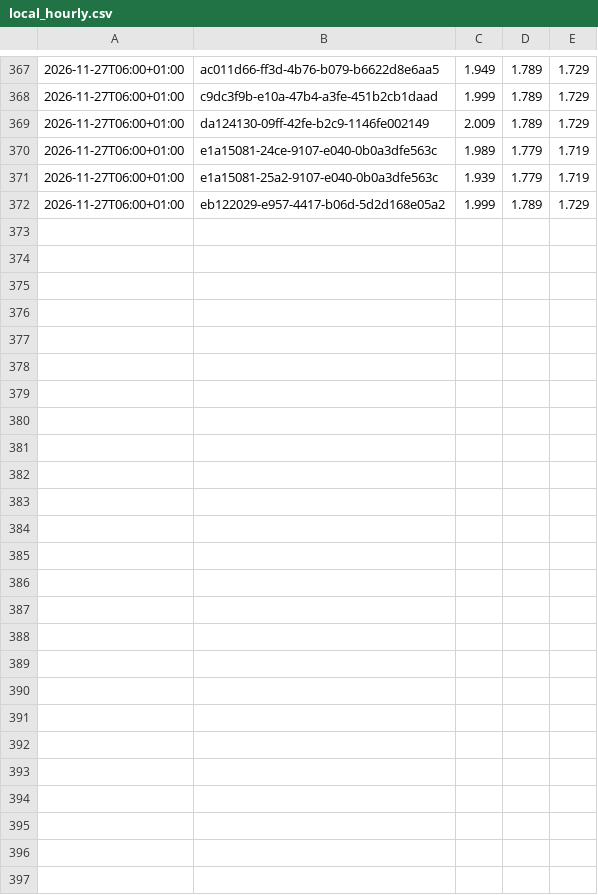
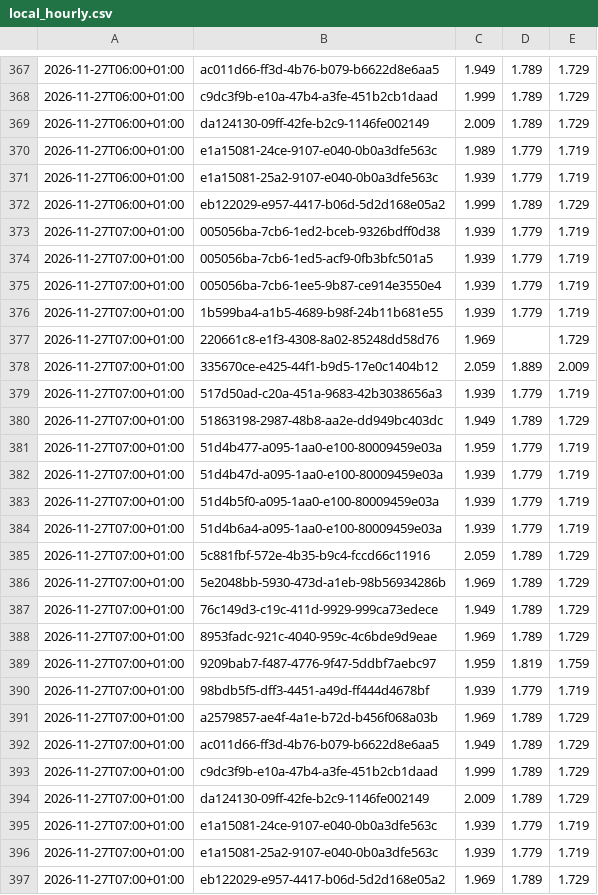
Before and after one commit to mwiemi-dotcom/diesel-tracker-berlin, a CSV file: data/local_hourly.csv, drawn as a sheet; only a part is shown, gaps mark what is left out; the diff names each change by its address in the sheet, - before the commit and + after, or states it on an @@ line.

```diff
--- a/data/local_hourly.csv
+++ b/data/local_hourly.csv
+row 373: 2026-11-27T07:00+01:00 | 005056ba-7cb6-1ed2-bceb-9326bdff0d38 | 1.939 | 1.779 | 1.719
+row 374: 2026-11-27T07:00+01:00 | 005056ba-7cb6-1ed5-acf9-0fb3bfc501a5 | 1.939 | 1.779 | 1.719
+row 375: 2026-11-27T07:00+01:00 | 005056ba-7cb6-1ee5-9b87-ce914e3550e4 | 1.939 | 1.779 | 1.719
+row 376: 2026-11-27T07:00+01:00 | 1b599ba4-a1b5-4689-b98f-24b11b681e55 | 1.939 | 1.779 | 1.719
+row 377: 2026-11-27T07:00+01:00 | 220661c8-e1f3-4308-8a02-85248dd58d76 | 1.969 |  | 1.729
+row 378: 2026-11-27T07:00+01:00 | 335670ce-e425-44f1-b9d5-17e0c1404b12 | 2.059 | 1.889 | 2.009
+row 379: 2026-11-27T07:00+01:00 | 517d50ad-c20a-451a-9683-42b3038656a3 | 1.939 | 1.779 | 1.719
+row 380: 2026-11-27T07:00+01:00 | 51863198-2987-48b8-aa2e-dd949bc403dc | 1.949 | 1.789 | 1.729
+row 381: 2026-11-27T07:00+01:00 | 51d4b477-a095-1aa0-e100-80009459e03a | 1.959 | 1.779 | 1.719
+row 382: 2026-11-27T07:00+01:00 | 51d4b47d-a095-1aa0-e100-80009459e03a | 1.939 | 1.779 | 1.719
+row 383: 2026-11-27T07:00+01:00 | 51d4b5f0-a095-1aa0-e100-80009459e03a | 1.939 | 1.779 | 1.719
+row 384: 2026-11-27T07:00+01:00 | 51d4b6a4-a095-1aa0-e100-80009459e03a | 1.939 | 1.779 | 1.719
+row 385: 2026-11-27T07:00+01:00 | 5c881fbf-572e-4b35-b9c4-fccd66c11916 | 2.059 | 1.789 | 1.729
+row 386: 2026-11-27T07:00+01:00 | 5e2048bb-5930-473d-a1eb-98b56934286b | 1.969 | 1.789 | 1.729
+row 387: 2026-11-27T07:00+01:00 | 76c149d3-c19c-411d-9929-999ca73edece | 1.949 | 1.789 | 1.729
+row 388: 2026-11-27T07:00+01:00 | 8953fadc-921c-4040-959c-4c6bde9d9eae | 1.969 | 1.789 | 1.729
+row 389: 2026-11-27T07:00+01:00 | 9209bab7-f487-4776-9f47-5ddbf7aebc97 | 1.959 | 1.819 | 1.759
+row 390: 2026-11-27T07:00+01:00 | 98bdb5f5-dff3-4451-a49d-ff444d4678bf | 1.939 | 1.779 | 1.719
+row 391: 2026-11-27T07:00+01:00 | a2579857-ae4f-4a1e-b72d-b456f068a03b | 1.969 | 1.789 | 1.729
+row 392: 2026-11-27T07:00+01:00 | ac011d66-ff3d-4b76-b079-b6622d8e6aa5 | 1.949 | 1.789 | 1.729
+row 393: 2026-11-27T07:00+01:00 | c9dc3f9b-e10a-47b4-a3fe-451b2cb1daad | 1.999 | 1.789 | 1.729
+row 394: 2026-11-27T07:00+01:00 | da124130-09ff-42fe-b2c9-1146fe002149 | 2.009 | 1.789 | 1.729
+row 395: 2026-11-27T07:00+01:00 | e1a15081-24ce-9107-e040-0b0a3dfe563c | 1.939 | 1.779 | 1.719
+row 396: 2026-11-27T07:00+01:00 | e1a15081-25a2-9107-e040-0b0a3dfe563c | 1.939 | 1.779 | 1.719
+row 397: 2026-11-27T07:00+01:00 | eb122029-e957-4417-b06d-5d2d168e05a2 | 1.969 | 1.789 | 1.729
```
Also changed, not shown: data/berlin_hourly.csv, 2 other files.
